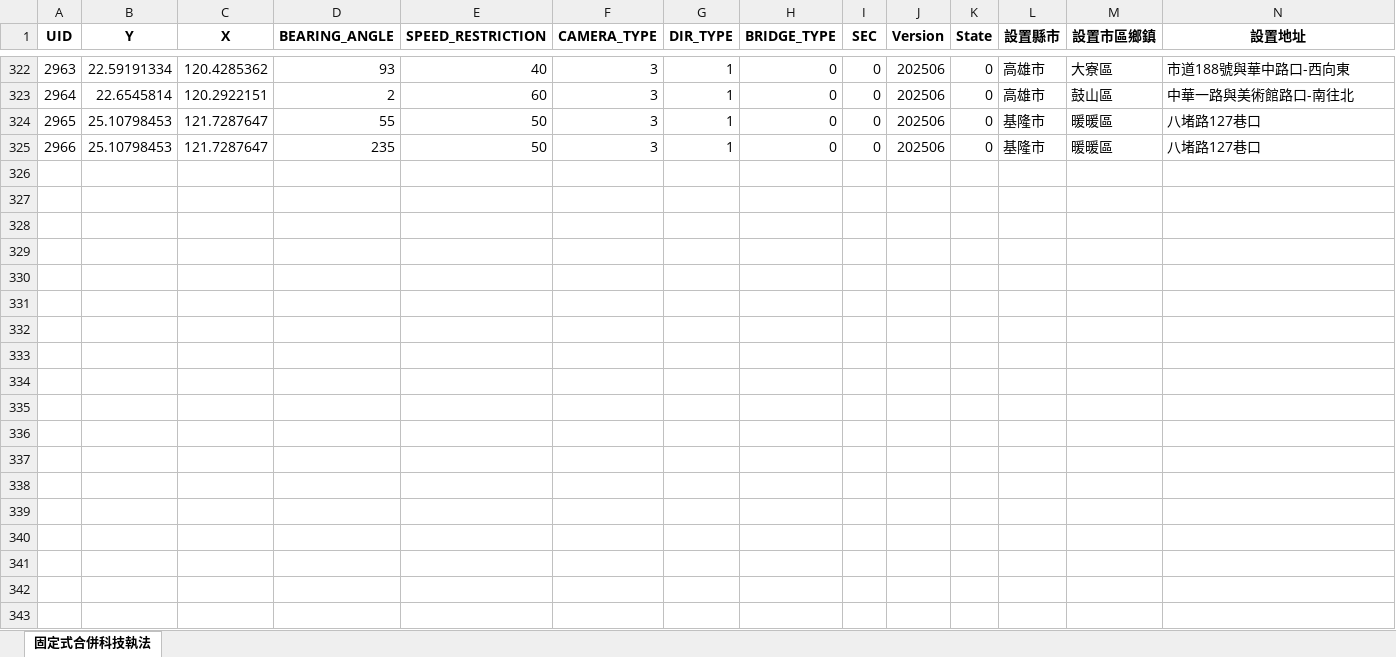
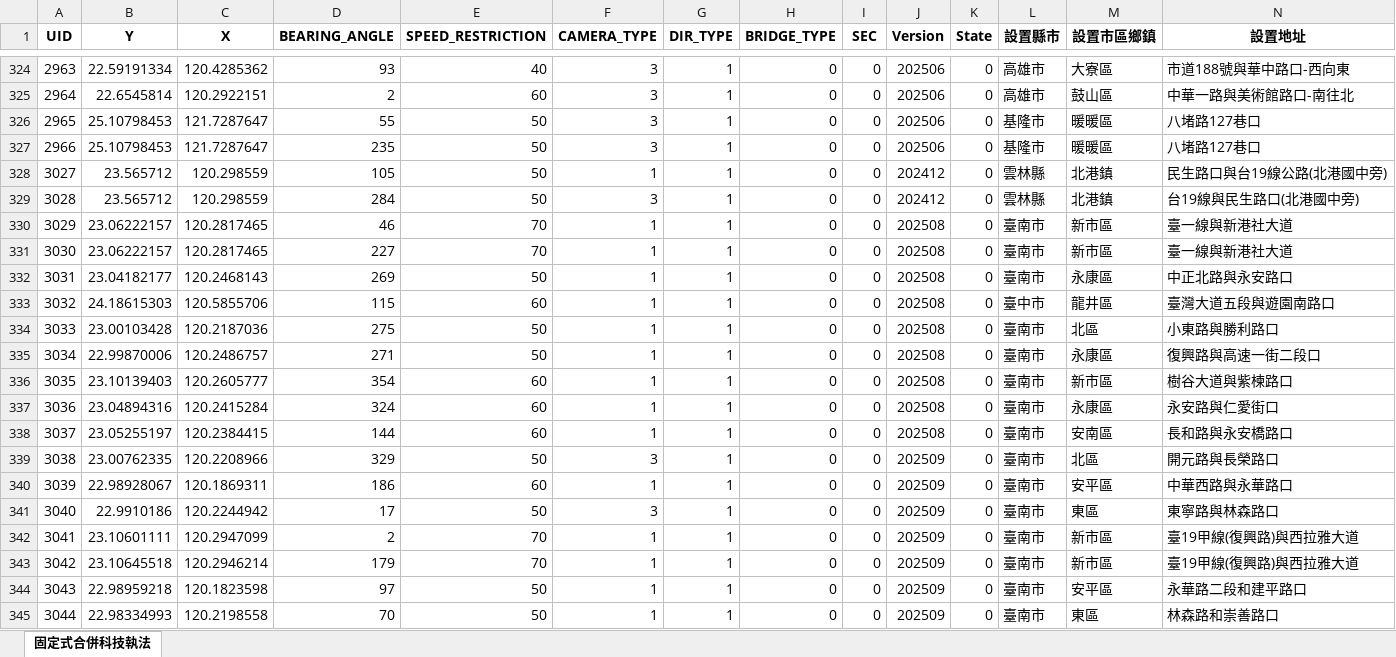
Before and after one commit to Mandy57454/TWSC_Toolset, an Excel workbook: TWN/SourceData/202509/combine_202509.xlsx, sheet 固定式合併科技執法, drawn as a sheet; only a part is shown, gaps mark what is left out; values as stored, in another font and other column widths than the file's, no borders; rows hold the shown columns only; the diff covers the shown part only; the diff names each change by its address in the sheet, - before the commit and + after, or states it on an @@ line.

```diff
--- a/TWN/SourceData/202509/combine_202509.xlsx (sheet 固定式合併科技執法)
+++ b/TWN/SourceData/202509/combine_202509.xlsx (sheet 固定式合併科技執法)
+row 328: 3027 | 23.565712 | 120.298559 | 105 | 50 | 1 | 1 | 0 | 0 | 202412 | 0 | 雲林縣 | 北港鎮 | 民生路口與台19線公路(北港國中旁)
+row 329: 3028 | 23.565712 | 120.298559 | 284 | 50 | 3 | 1 | 0 | 0 | 202412 | 0 | 雲林縣 | 北港鎮 | 台19線與民生路口(北港國中旁)
+row 330: 3029 | 23.06222157 | 120.2817465 | 46 | 70 | 1 | 1 | 0 | 0 | 202508 | 0 | 臺南市 | 新市區 | 臺一線與新港社大道
+row 331: 3030 | 23.06222157 | 120.2817465 | 227 | 70 | 1 | 1 | 0 | 0 | 202508 | 0 | 臺南市 | 新市區 | 臺一線與新港社大道
+row 332: 3031 | 23.04182177 | 120.2468143 | 269 | 50 | 1 | 1 | 0 | 0 | 202508 | 0 | 臺南市 | 永康區 | 中正北路與永安路口
+row 333: 3032 | 24.18615303 | 120.5855706 | 115 | 60 | 1 | 1 | 0 | 0 | 202508 | 0 | 臺中市 | 龍井區 | 臺灣大道五段與遊園南路口
+row 334: 3033 | 23.00103428 | 120.2187036 | 275 | 50 | 1 | 1 | 0 | 0 | 202508 | 0 | 臺南市 | 北區 | 小東路與勝利路口
+row 335: 3034 | 22.99870006 | 120.2486757 | 271 | 50 | 1 | 1 | 0 | 0 | 202508 | 0 | 臺南市 | 永康區 | 復興路與高速一街二段口
+row 336: 3035 | 23.10139403 | 120.2605777 | 354 | 60 | 1 | 1 | 0 | 0 | 202508 | 0 | 臺南市 | 新市區 | 樹谷大道與紫楝路口
+row 337: 3036 | 23.04894316 | 120.2415284 | 324 | 60 | 1 | 1 | 0 | 0 | 202508 | 0 | 臺南市 | 永康區 | 永安路與仁愛街口
+row 338: 3037 | 23.05255197 | 120.2384415 | 144 | 60 | 1 | 1 | 0 | 0 | 202508 | 0 | 臺南市 | 安南區 | 長和路與永安橋路口
+row 339: 3038 | 23.00762335 | 120.2208966 | 329 | 50 | 3 | 1 | 0 | 0 | 202509 | 0 | 臺南市 | 北區 | 開元路與長榮路口
+row 340: 3039 | 22.98928067 | 120.1869311 | 186 | 60 | 1 | 1 | 0 | 0 | 202509 | 0 | 臺南市 | 安平區 | 中華西路與永華路口
+row 341: 3040 | 22.9910186 | 120.2244942 | 17 | 50 | 3 | 1 | 0 | 0 | 202509 | 0 | 臺南市 | 東區 | 東寧路與林森路口
+row 342: 3041 | 23.10601111 | 120.2947099 | 2 | 70 | 1 | 1 | 0 | 0 | 202509 | 0 | 臺南市 | 新市區 | 臺19甲線(復興路)與西拉雅大道
+row 343: 3042 | 23.10645518 | 120.2946214 | 179 | 70 | 1 | 1 | 0 | 0 | 202509 | 0 | 臺南市 | 新市區 | 臺19甲線(復興路)與西拉雅大道
+row 344: 3043 | 22.98959218 | 120.1823598 | 97 | 50 | 1 | 1 | 0 | 0 | 202509 | 0 | 臺南市 | 安平區 | 永華路二段和建平路口
+row 345: 3044 | 22.98334993 | 120.2198558 | 70 | 50 | 1 | 1 | 0 | 0 | 202509 | 0 | 臺南市 | 東區 | 林森路和崇善路口
```
Also changed, not shown: 11 added rows, 6 moved rows and 3 edited cells elsewhere in this sheet, TWN/SourceData/202509/average_202509.xlsx, TWN/SourceData/202509/fixed_202509.xlsx, 11 other files.
